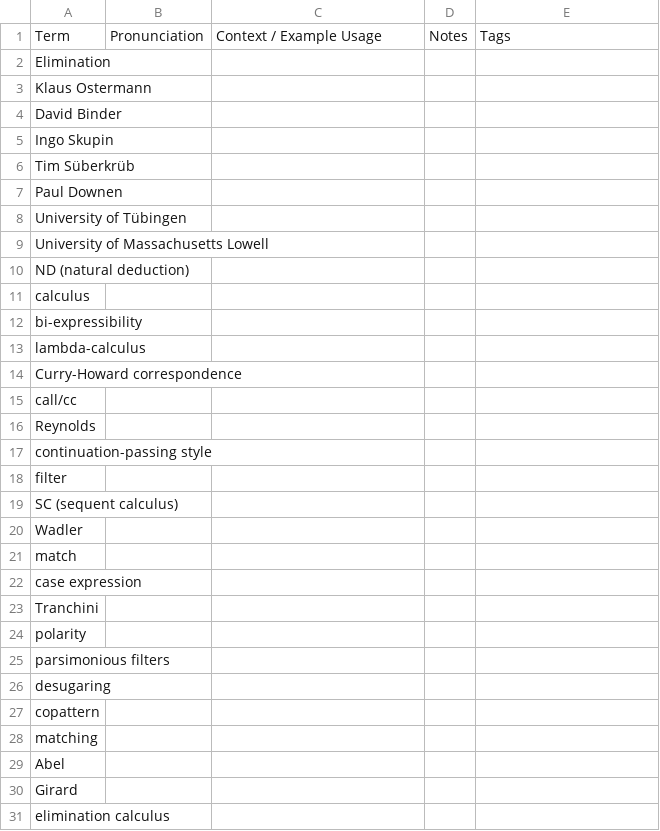
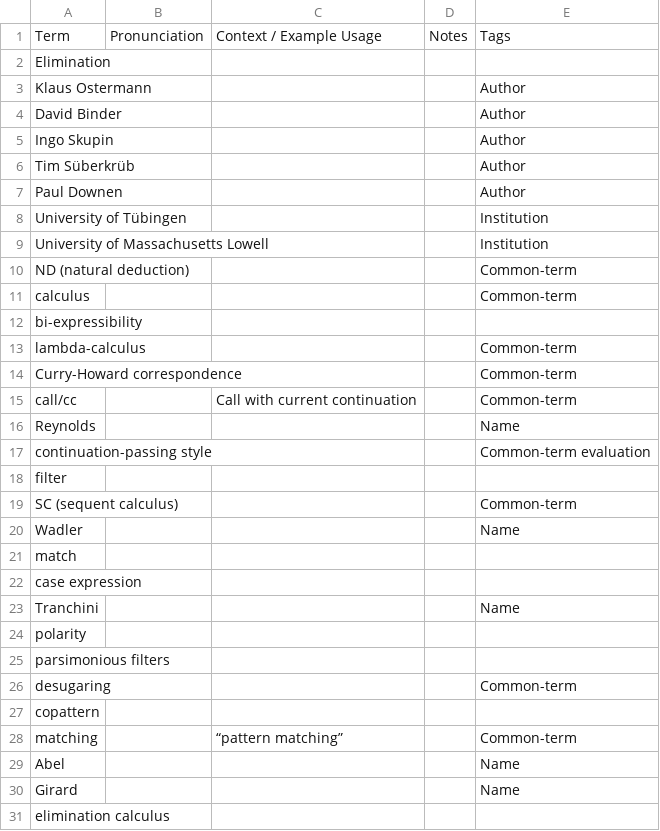
Before and after one commit to kesnericfp/icfp-captioning, a CSV file: Sessions/Tuesday/Tue-1050-1110_Introduction_and_Elimination,_Left_and_Right/caption_wordlist.csv, drawn as a sheet; only a part is shown; the diff covers the shown part only.

Commit message:
Wordlist update...

```diff
--- a/Sessions/Tuesday/Tue-1050-1110_Introduction_and_Elimination,_Left_and_Right/caption_wordlist.csv
+++ b/Sessions/Tuesday/Tue-1050-1110_Introduction_and_Elimination,_Left_and_Right/caption_wordlist.csv
@@ -2,30 +2,30 @@ Term,Pronunciation,Context / Example Usage,Notes,Tags
 Elimination,,,,
-Klaus Ostermann,,,,
-David Binder,,,,
-Ingo Skupin,,,,
-Tim Süberkrüb,,,,
-Paul Downen,,,,
-University of Tübingen,,,,
-University of Massachusetts Lowell,,,,
-ND (natural deduction) ,,,,
-calculus,,,,
+Klaus Ostermann,,,,Author
+David Binder,,,,Author
+Ingo Skupin,,,,Author
+Tim Süberkrüb,,,,Author
+Paul Downen,,,,Author
+University of Tübingen,,,,Institution
+University of Massachusetts Lowell,,,,Institution
+ND (natural deduction) ,,,,Common-term
+calculus,,,,Common-term
 bi-expressibility,,,,
-lambda-calculus,,,,
-Curry-Howard correspondence,,,,
-call/cc,,,,
-Reynolds,,,,
-continuation-passing style,,,,
+lambda-calculus,,,,Common-term
+Curry-Howard correspondence,,,,Common-term
+call/cc,,Call with current continuation,,Common-term
+Reynolds,,,,Name
+continuation-passing style,,,,Common-term evaluation
 filter,,,,
-SC (sequent calculus) ,,,,
-Wadler ,,,,
+SC (sequent calculus) ,,,,Common-term
+Wadler ,,,,Name
 match,,,,
 case expression,,,,
-Tranchini,,,,
+Tranchini,,,,Name
 polarity,,,,
 parsimonious filters,,,,
-desugaring,,,,
+desugaring,,,,Common-term
 copattern,,,,
-matching,,,,
-Abel,,,,
-Girard,,,,
+matching,,“pattern matching”,,Common-term
+Abel,,,,Name
+Girard,,,,Name
 elimination calculus,,,,
```
Also changed, not shown: 6 added rows and 1 edited cell elsewhere in this file.
